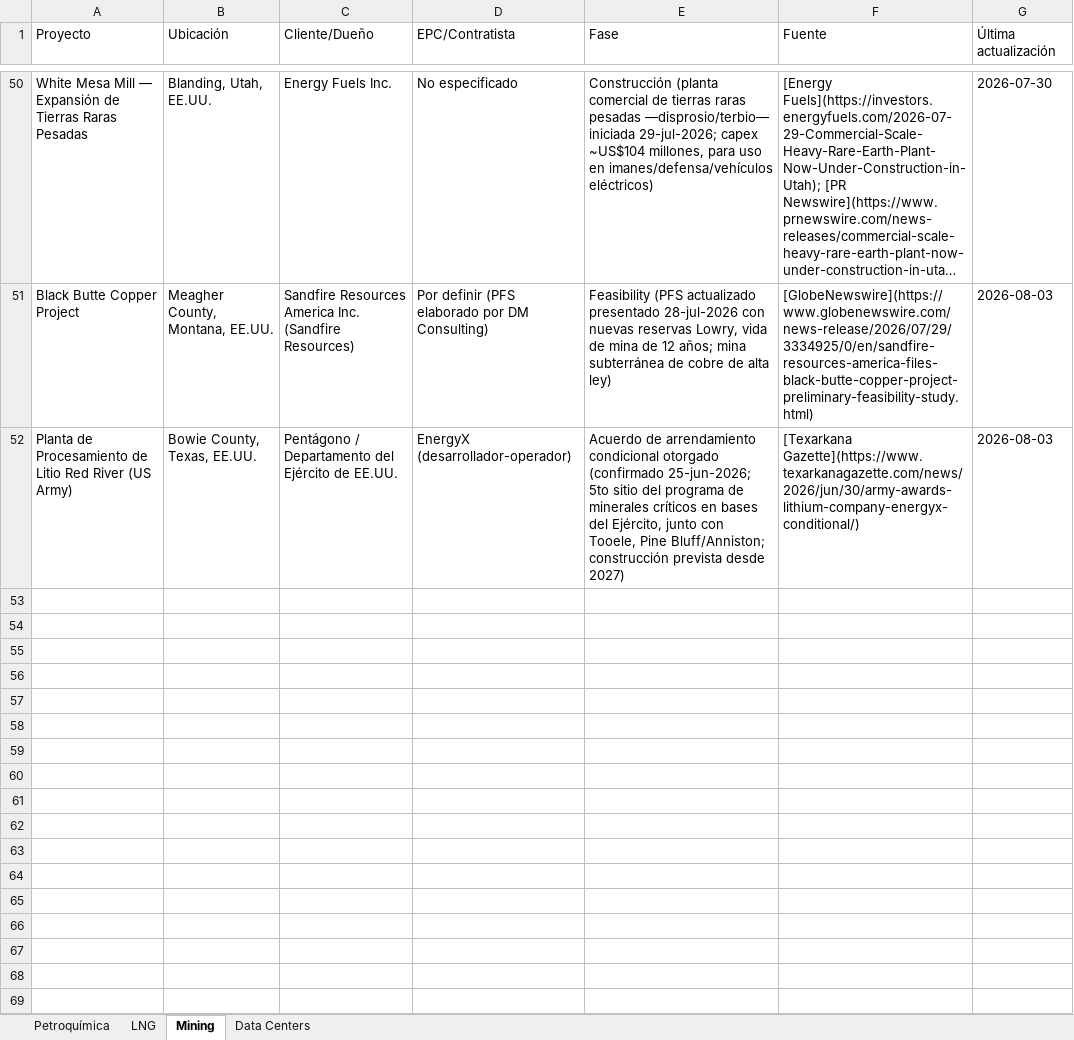
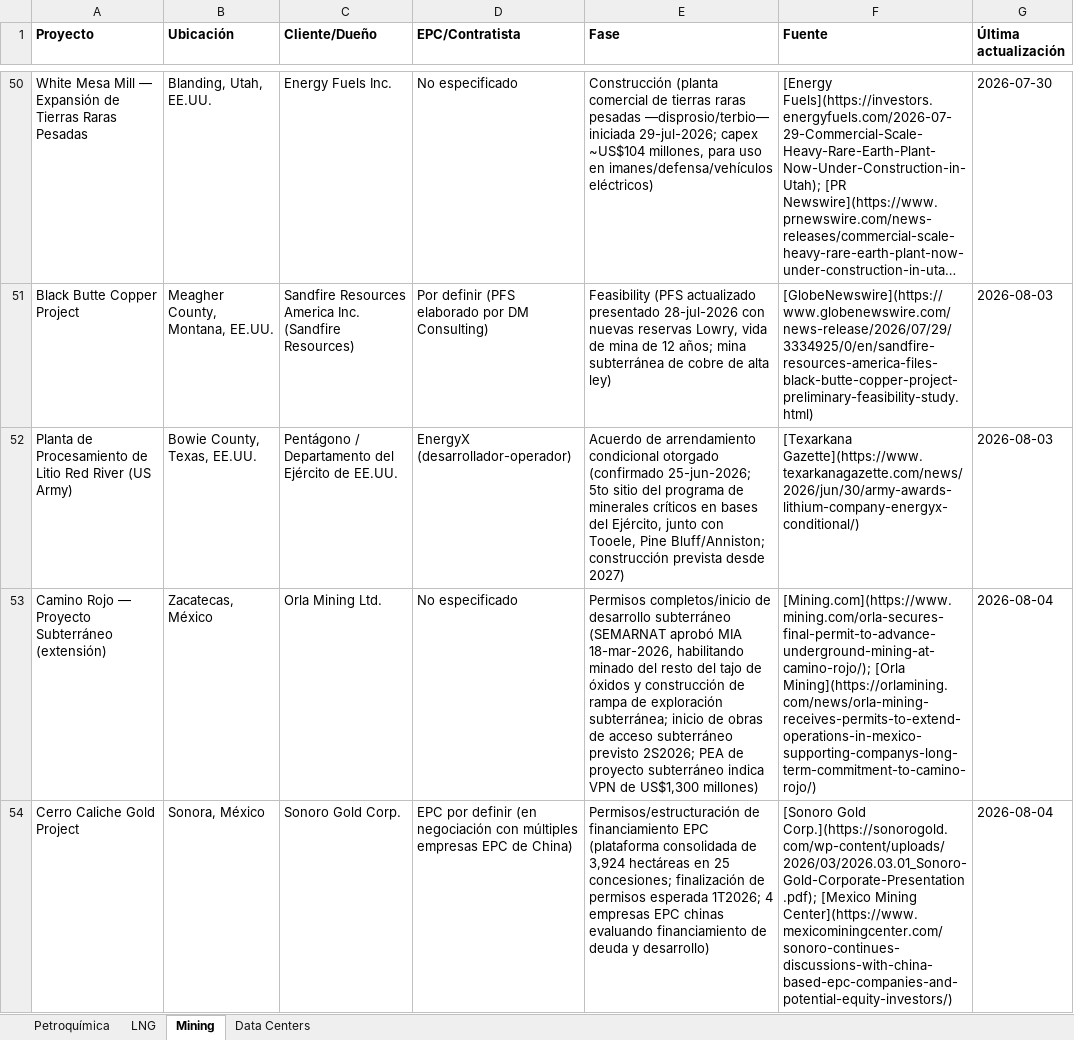
Before and after one commit to ebernalprieto/steelgo-proyectos-tracker, an Excel workbook: proyectos.xlsx, sheet Mining, drawn as a sheet; only a part is shown, gaps mark what is left out; long unchanged cells end in …; values as stored, in another font and other column widths than the file's, no borders; the diff names each change by its address in the sheet, - before the commit and + after, or states it on an @@ line.

```diff
--- a/proyectos.xlsx (sheet Mining)
+++ b/proyectos.xlsx (sheet Mining)
-A1:G1 bold: off
+A1:G1 bold: on
+row 53: Camino Rojo — Proyecto Subterráneo (extensión) | Zacatecas, México | Orla Mining Ltd. | No especificado | Permisos completos/inicio de desarrollo subterráneo (SEMARNAT aprobó MIA 18-mar-2026, habilitando minado del resto del tajo de óxidos y construcción de rampa de exploración subterránea; inicio de obras de acceso subterráneo previsto 2S2026; PEA de proyecto subterráneo indica VPN de US$1,300 millones) | [Mining.com](https://www.mining.com/orla-secures-final-permit-to-advance-underground-mining-at-camino-rojo/); [Orla Mining](https://orlamining.com/news/orla-mining-receives-permits-to-extend-operations-in-mexico-supporting-companys-long-term-commitment-to-camino-rojo/) | 2026-08-04
+row 54: Cerro Caliche Gold Project | Sonora, México | Sonoro Gold Corp. | EPC por definir (en negociación con múltiples empresas EPC de China) | Permisos/estructuración de financiamiento EPC (plataforma consolidada de 3,924 hectáreas en 25 concesiones; finalización de permisos esperada 1T2026; 4 empresas EPC chinas evaluando financiamiento de deuda y desarrollo) | [Sonoro Gold Corp.](https://sonorogold.com/wp-content/uploads/2026/03/2026.03.01_Sonoro-Gold-Corporate-Presentation.pdf); [Mexico Mining Center](https://www.mexicominingcenter.com/sonoro-continues-discussions-with-china-based-epc-companies-and-potential-equity-investors/) | 2026-08-04
```
Also changed, not shown: sheet Petroquímica, sheet Data Centers, sheet LNG, 1 other file.
